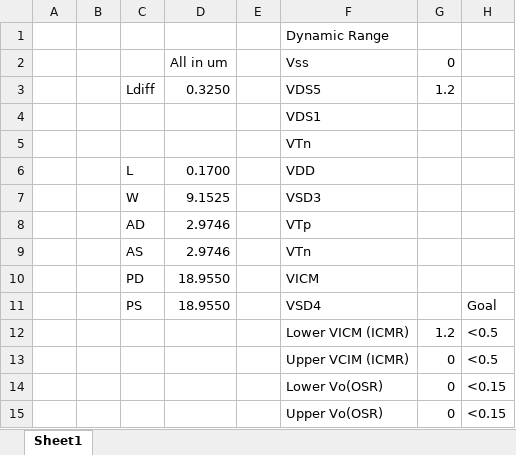
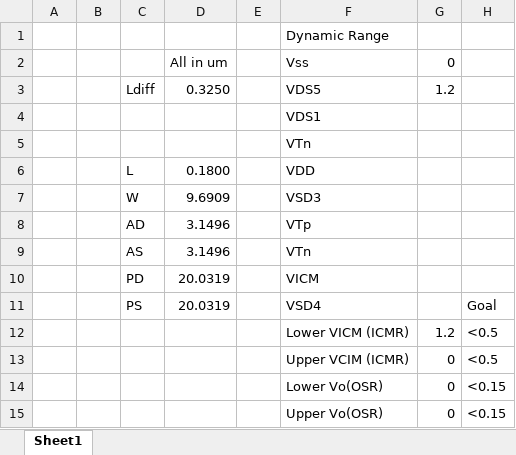
Before and after one commit to TheGentlemanCoder/CMOS-Differential-Pair, an Excel workbook: PSPDASADCalculator.xlsx, sheet Sheet1, drawn as a sheet; only a part is shown; values as stored, in another font and other column widths than the file's, no borders; the diff names each change by its address in the sheet, - before the commit and + after, or states it on an @@ line.

```diff
--- a/PSPDASADCalculator.xlsx (sheet Sheet1)
+++ b/PSPDASADCalculator.xlsx (sheet Sheet1)
-D6: 0.1700
+D6: 0.1800
-D7: 9.1525
+D7: 9.6909
-D8:D9: 2.9746
+D8:D9: 3.1496
-D10:D11: 18.9550
+D10:D11: 20.0319
```
Also changed, not shown: 4 other files.
